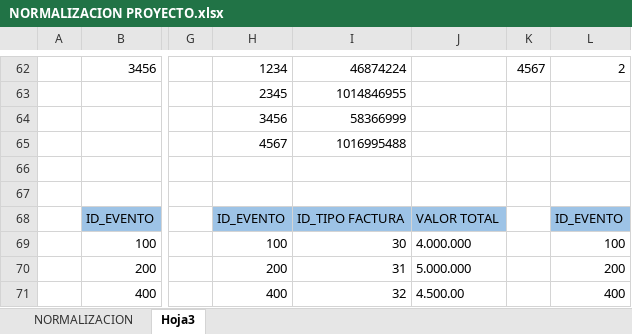
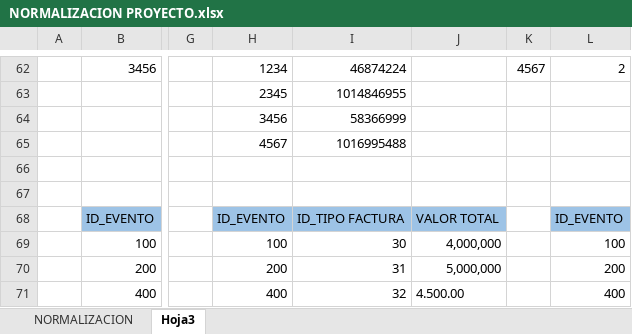
Before and after one commit to juliang14/eventos-casa-de-cristal, an Excel workbook: DISEÑO/5. Normalizacion/NORMALIZACION PROYECTO.xlsx, sheet Hoja3, drawn as a sheet; only a part is shown, gaps mark what is left out; values as stored, in another font and other column widths than the file's, no borders; the diff names each change by its address in the sheet, - before the commit and + after, or states it on an @@ line.

Commit message:
docs

```diff
--- a/DISEÑO/5. Normalizacion/NORMALIZACION PROYECTO.xlsx (sheet Hoja3)
+++ b/DISEÑO/5. Normalizacion/NORMALIZACION PROYECTO.xlsx (sheet Hoja3)
-J69: 4.000.000
+J69: 4,000,000
-J70: 5.000.000
+J70: 5,000,000
```
